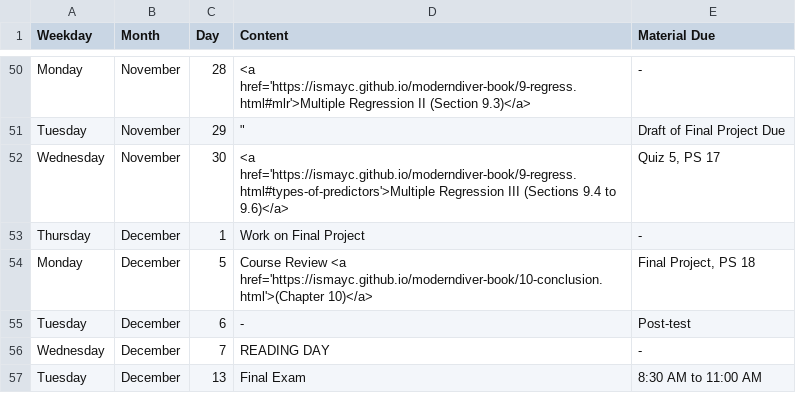
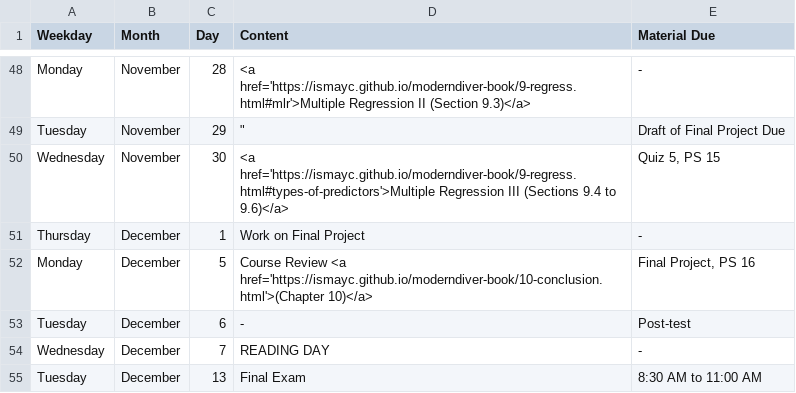
Before and after one commit to ismayc/ismayc.github.io, a CSV file: teaching/soc301-f2016/schedule.csv, drawn as a sheet; only a part is shown, gaps mark what is left out; the diff covers the shown part only.

```diff
--- a/teaching/soc301-f2016/schedule.csv
+++ b/teaching/soc301-f2016/schedule.csv
@@ -51,5 +49,5 @@ Monday,November,28,<a href='https://ismayc.github.io/moderndiver-book/9-regress.
 Tuesday,November,29,"""",Draft of Final Project Due
-Wednesday,November,30,<a href='https://ismayc.github.io/moderndiver-book/9-regress.html#types-of-predictors'>Multiple Regression III (Sections 9.4 to 9.6)</a>,"Quiz 5, PS 17"
+Wednesday,November,30,<a href='https://ismayc.github.io/moderndiver-book/9-regress.html#types-of-predictors'>Multiple Regression III (Sections 9.4 to 9.6)</a>,"Quiz 5, PS 15"
 Thursday,December,1,Work on Final Project,-
-Monday,December,5,Course Review <a href='https://ismayc.github.io/moderndiver-book/10-conclusion.html'>(Chapter 10)</a>,"Final Project, PS 18"
+Monday,December,5,Course Review <a href='https://ismayc.github.io/moderndiver-book/10-conclusion.html'>(Chapter 10)</a>,"Final Project, PS 16"
 Tuesday,December,6,-,Post-test
```
Also changed, not shown: 2 removed rows and 18 edited cells elsewhere in this file, 10 other files.
